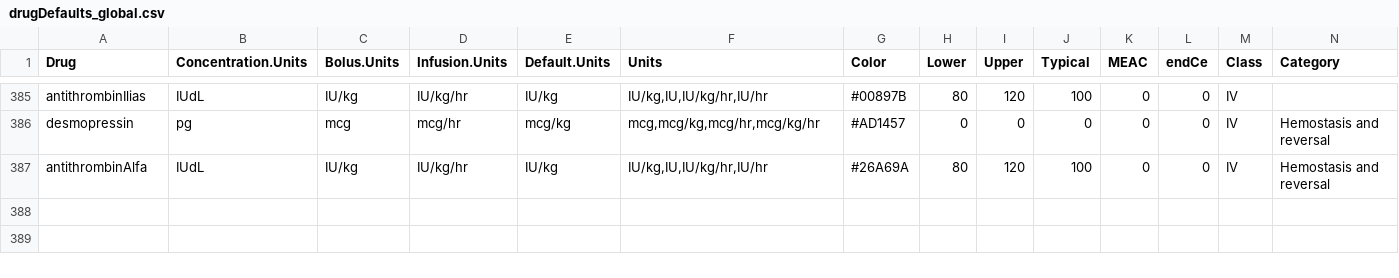
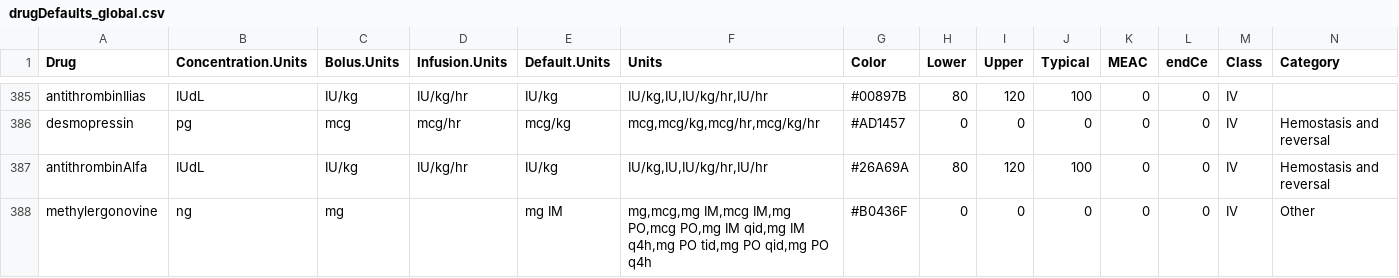
Before and after one commit to StevenLShafer/stanpumpR, a CSV file: inst/extdata/drugDefaults_global.csv, drawn as a sheet; only a part is shown, gaps mark what is left out.

```diff
--- a/inst/extdata/drugDefaults_global.csv
+++ b/inst/extdata/drugDefaults_global.csv
@@ -387 +387,2 @@ desmopressin,pg,mcg,mcg/hr,mcg/kg,"mcg,mcg/kg,mcg/hr,mcg/kg/hr",#AD1457,0,0,0,0,
 antithrombinAlfa,IUdL,IU/kg,IU/kg/hr,IU/kg,"IU/kg,IU,IU/kg/hr,IU/hr",#26A69A,80,120,100,0,0,IV,Hemostasis and reversal
+methylergonovine,ng,mg,,mg IM,"mg,mcg,mg IM,mcg IM,mg PO,mcg PO,mg IM qid,mg IM q4h,mg PO tid,mg PO qid,mg PO q4h",#B0436F,0,0,0,0,0,IV,Other
```
Also changed, not shown: inst/extdata/fdaLabels.csv, inst/extdata/pregnancyRegistry.csv, 13 other files.
